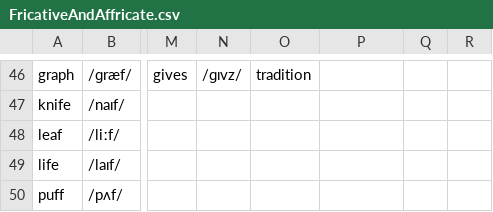
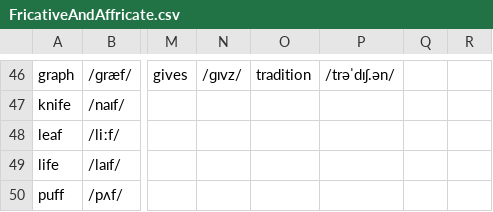
Before and after one commit to Hunter-Plus/AmericanAccentTrainerWithGoogle, a CSV file: vocabulary/FricativeAndAffricate.csv, drawn as a sheet; only a part is shown, gaps mark what is left out; the diff covers the shown part only; the diff names each change by its address in the sheet, - before the commit and + after, or states it on an @@ line.

```diff
--- a/vocabulary/FricativeAndAffricate.csv
+++ b/vocabulary/FricativeAndAffricate.csv
-P46: (empty)
+P46: /trəˈdɪʃ.ən/
```
Also changed, not shown: 63 edited cells elsewhere in this file.
